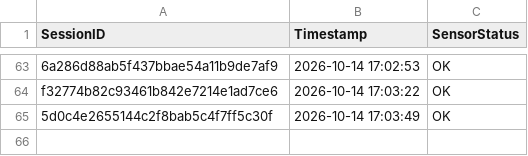
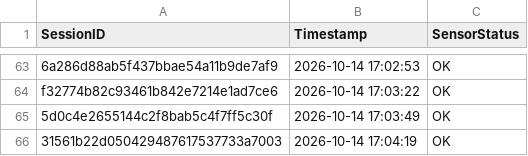
Before and after one commit to brunnojob/hardware-firmware-inventory-bridge, a CSV file: data_feed_telemetry.csv, drawn as a sheet; only a part is shown, gaps mark what is left out; the diff names each change by its address in the sheet, - before the commit and + after, or states it on an @@ line.

Commit message:
﻿chore(telemetry): update sensor readings log 31561b22d050429487617537733a7003
Simulated telemetry ping for IoT data ingestion test.

Co-authored-by: brunnojob <contato@brunnodev.store>

```diff
--- a/data_feed_telemetry.csv
+++ b/data_feed_telemetry.csv
+row 66: 31561b22d050429487617537733a7003 | 2026-10-14 17:04:19 | OK
```
